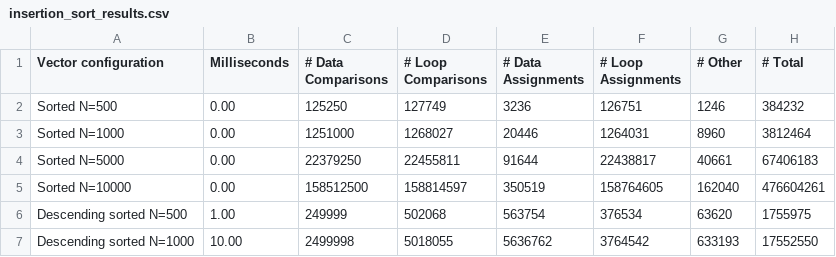
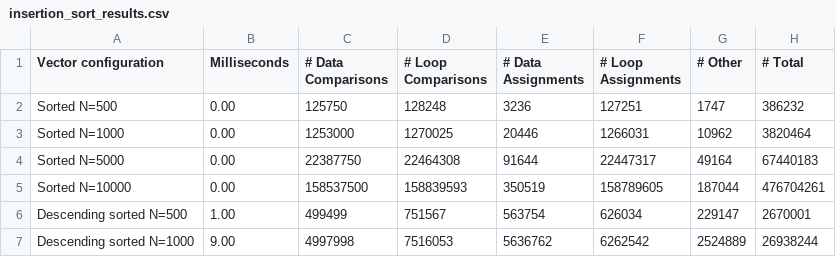
Before and after one commit to tonixsmm/CPSC122, a CSV file: insertion_sort_results.csv, drawn as a sheet; only a part is shown; the diff covers the shown part only.

```diff
--- a/insertion_sort_results.csv
+++ b/insertion_sort_results.csv
@@ -1,7 +1,7 @@
 Vector configuration,Milliseconds,# Data Comparisons,# Loop Comparisons,# Data Assignments,# Loop Assignments,# Other,# Total
-Sorted N=500,0.00,125250,127749,3236,126751,1246,384232
-Sorted N=1000,0.00,1251000,1268027,20446,1264031,8960,3812464
-Sorted N=5000,0.00,22379250,22455811,91644,22438817,40661,67406183
-Sorted N=10000,0.00,158512500,158814597,350519,158764605,162040,476604261
-Descending sorted N=500,1.00,249999,502068,563754,376534,63620,1755975
-Descending sorted N=1000,10.00,2499998,5018055,5636762,3764542,633193,17552550
+Sorted N=500,0.00,125750,128248,3236,127251,1747,386232
+Sorted N=1000,0.00,1253000,1270025,20446,1266031,10962,3820464
+Sorted N=5000,0.00,22387750,22464308,91644,22447317,49164,67440183
+Sorted N=10000,0.00,158537500,158839593,350519,158789605,187044,476704261
+Descending sorted N=500,1.00,499499,751567,563754,626034,229147,2670001
+Descending sorted N=1000,9.00,4997998,7516053,5636762,6262542,2524889,26938244
```
Also changed, not shown: 32 edited cells elsewhere in this file, bubble_sort_results.csv, selection_sort_results.csv, 1 other file.
